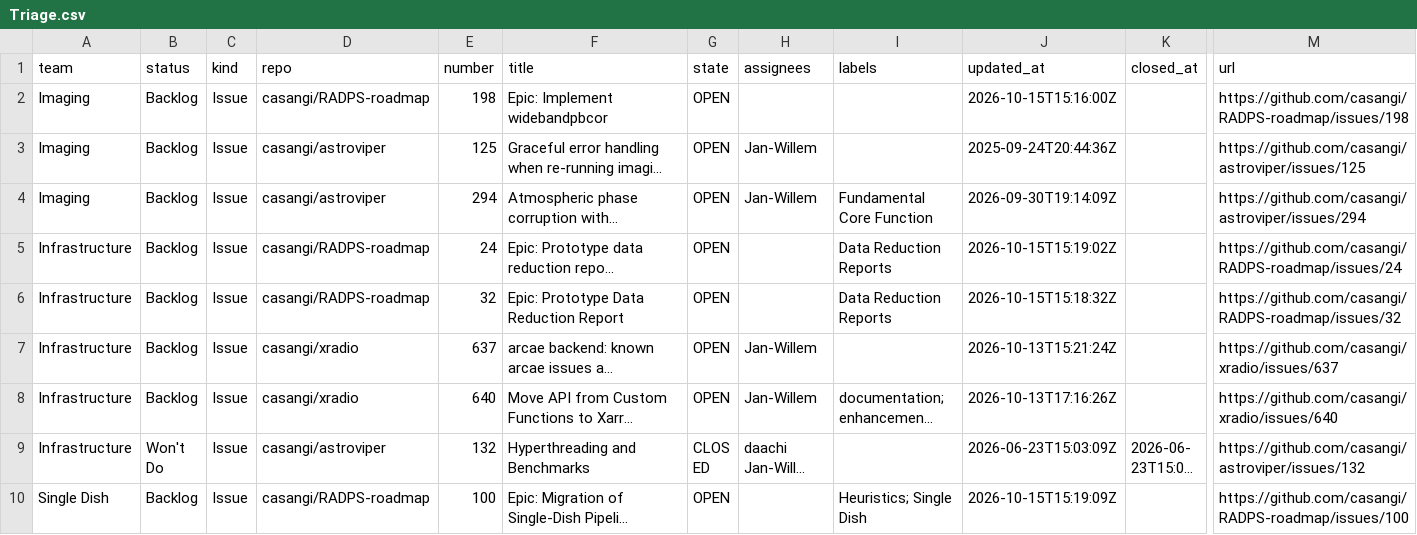
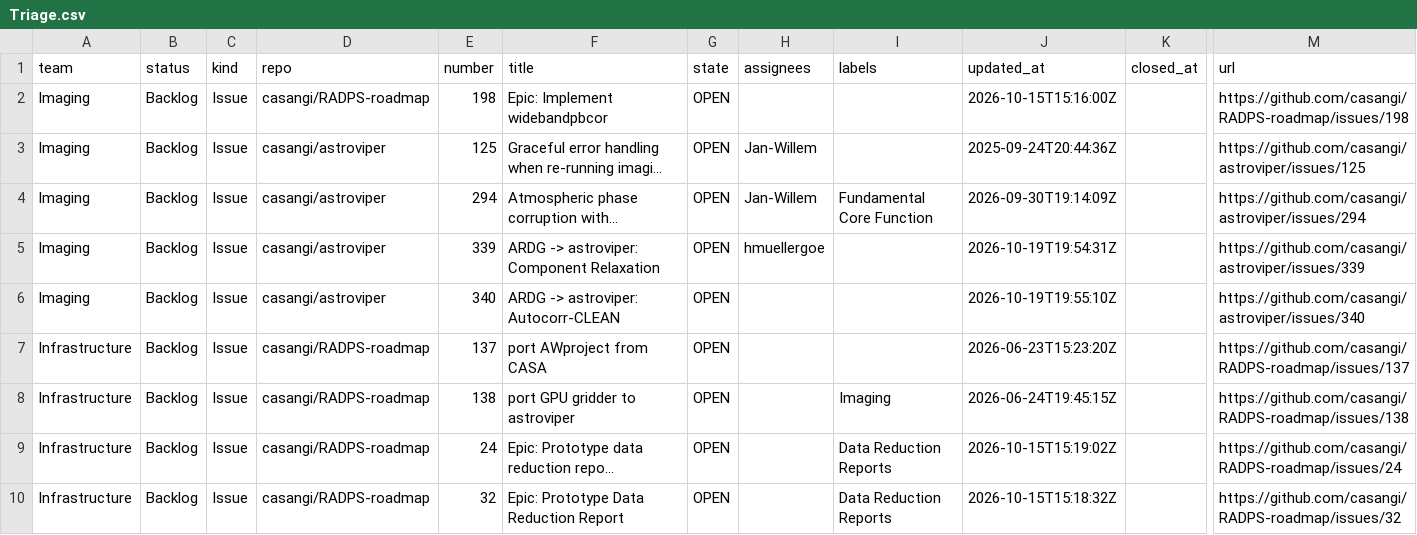
Before and after one commit to casangi/RADPS-roadmap, a CSV file: project33/pi/Triage.csv, drawn as a sheet; only a part is shown, gaps mark what is left out; the shorter side is filled out with more unchanged rows; long unchanged cells end in …; rows hold the shown columns only; the diff names each change by its address in the sheet, - before the commit and + after, or states it on an @@ line.

```diff
--- a/project33/pi/Triage.csv
+++ b/project33/pi/Triage.csv
+row 5: Imaging | Backlog | Issue | casangi/astroviper | 339 | ARDG -> astroviper: Component Relaxation | OPEN | hmuellergoe |  | 2026-10-19T19:54:31Z |  | https://github.com/casangi/astroviper/issues/339
+row 6: Imaging | Backlog | Issue | casangi/astroviper | 340 | ARDG -> astroviper: Autocorr-CLEAN | OPEN |  |  | 2026-10-19T19:55:10Z |  | https://github.com/casangi/astroviper/issues/340
+row 7: Infrastructure | Backlog | Issue | casangi/RADPS-roadmap | 137 | port AWproject from CASA | OPEN |  |  | 2026-06-23T15:23:20Z |  | https://github.com/casangi/RADPS-roadmap/issues/137
+row 8: Infrastructure | Backlog | Issue | casangi/RADPS-roadmap | 138 | port GPU gridder to astroviper | OPEN |  | Imaging | 2026-06-24T19:45:15Z |  | https://github.com/casangi/RADPS-roadmap/issues/138
```
Also changed, not shown: project33/changes-log.csv, project33/pi/PI26.4.csv, 4 other files.
